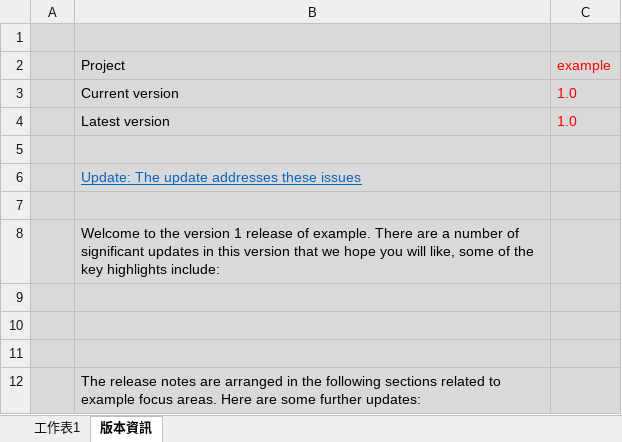
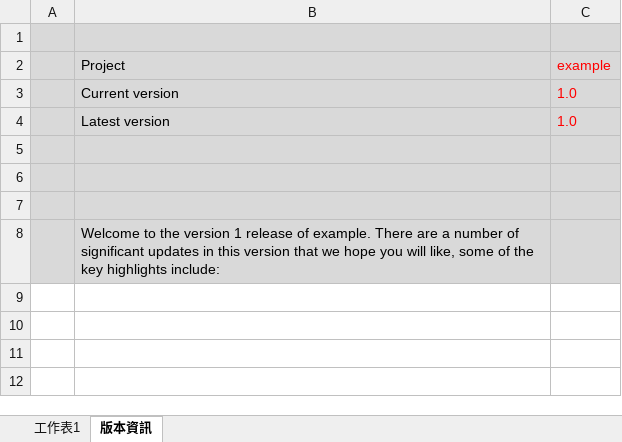
Before and after one commit to skyran1278/VbaProject, an Excel workbook: 01 utils/example.xlsm, sheet 版本資訊, drawn as a sheet; values as stored, in another font and other column widths than the file's, no borders; the diff names each change by its address in the sheet, - before the commit and + after, or states it on an @@ line.

Commit message:
utils

```diff
--- a/01 utils/example.xlsm (sheet 版本資訊)
+++ b/01 utils/example.xlsm (sheet 版本資訊)
-B6 (Project): Update: The update addresses these issues
+B6 (Project): (empty)
-row 9: (empty)
-row 10: (empty)
-row 11: (empty)
-row 12:  | The release notes are arranged in the following sections related to example focus areas. Here are some further updates:
```
